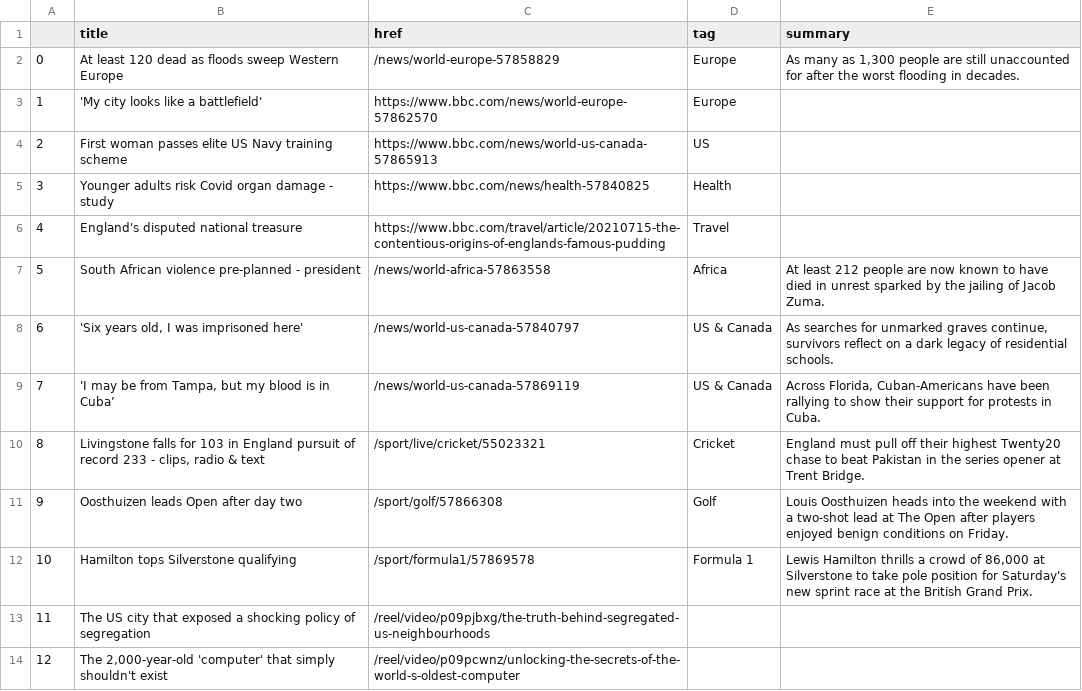
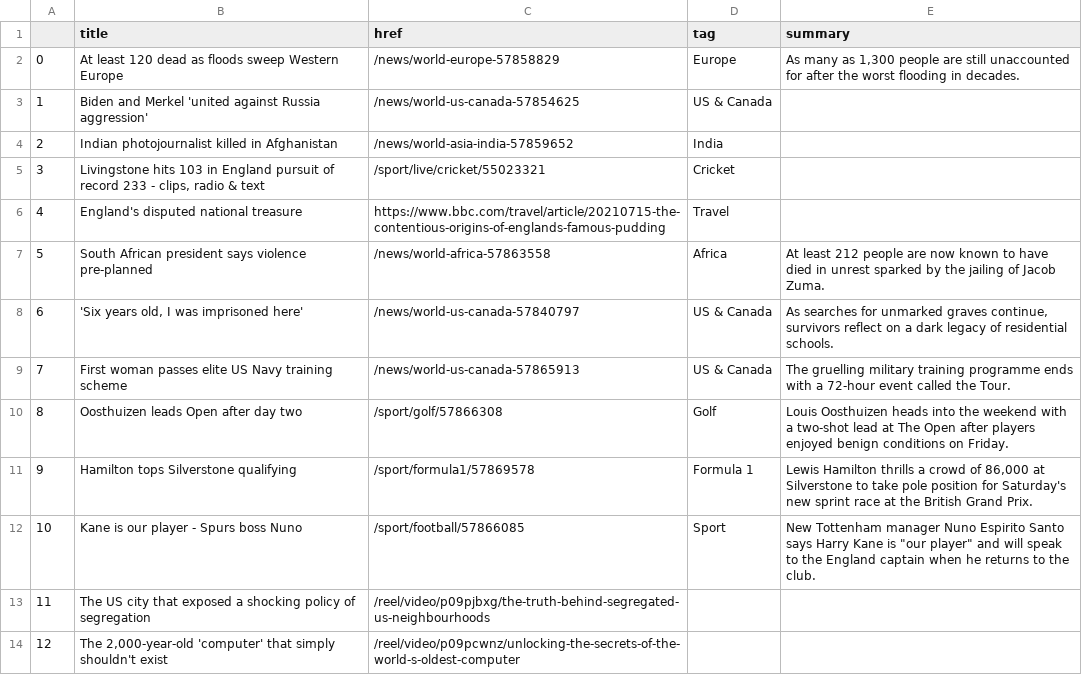
Before and after one commit to FraukeReyer/automatic-scraper, a CSV file: bbc-headlines.csv, drawn as a sheet; only a part is shown.

```diff
--- a/bbc-headlines.csv
+++ b/bbc-headlines.csv
@@ -2,12 +2,12 @@
 0,At least 120 dead as floods sweep Western Europe,/news/world-europe-57858829,Europe,"As many as 1,300 people are still unaccounted for after the worst flooding in decades."
-1,'My city looks like a battlefield',https://www.bbc.com/news/world-europe-57862570,Europe,
-2,First woman passes elite US Navy training scheme,https://www.bbc.com/news/world-us-canada-57865913,US,
-3,Younger adults risk Covid organ damage - study,https://www.bbc.com/news/health-57840825,Health,
+1,Biden and Merkel 'united against Russia aggression',/news/world-us-canada-57854625,US & Canada,
+2,Indian photojournalist killed in Afghanistan,/news/world-asia-india-57859652,India,
+3,"Livingstone hits 103 in England pursuit of record 233 - clips, radio & text",/sport/live/cricket/55023321,Cricket,
 4,England's disputed national treasure,https://www.bbc.com/travel/article/20210715-the-contentious-origins-of-englands-famous-pudding,Travel,
-5,South African violence pre-planned - president,/news/world-africa-57863558,Africa,At least 212 people are now known to have died in unrest sparked by the jailing of Jacob Zuma.
+5,South African president says violence pre-planned,/news/world-africa-57863558,Africa,At least 212 people are now known to have died in unrest sparked by the jailing of Jacob Zuma.
 6,"'Six years old, I was imprisoned here'",/news/world-us-canada-57840797,US & Canada,"As searches for unmarked graves continue, survivors reflect on a dark legacy of residential schools."
-7,"'I may be from Tampa, but my blood is in Cuba’",/news/world-us-canada-57869119,US & Canada,"Across Florida, Cuban-Americans have been rallying to show their support for protests in Cuba."
-8,"Livingstone falls for 103 in England pursuit of record 233 - clips, radio & text",/sport/live/cricket/55023321,Cricket,England must pull off their highest Twenty20 chase to beat Pakistan in the series opener at Trent Bridge.
-9,Oosthuizen leads Open after day two,/sport/golf/57866308,Golf,Louis Oosthuizen heads into the weekend with a two-shot lead at The Open after players enjoyed benign conditions on Friday.
-10,Hamilton tops Silverstone qualifying,/sport/formula1/57869578,Formula 1,"Lewis Hamilton thrills a crowd of 86,000 at Silverstone to take pole position for Saturday's new sprint race at the British Grand Prix."
+7,First woman passes elite US Navy training scheme,/news/world-us-canada-57865913,US & Canada,The gruelling military training programme ends with a 72-hour event called the Tour.
+8,Oosthuizen leads Open after day two,/sport/golf/57866308,Golf,Louis Oosthuizen heads into the weekend with a two-shot lead at The Open after players enjoyed benign conditions on Friday.
+9,Hamilton tops Silverstone qualifying,/sport/formula1/57869578,Formula 1,"Lewis Hamilton thrills a crowd of 86,000 at Silverstone to take pole position for Saturday's new sprint race at the British Grand Prix."
+10,Kane is our player - Spurs boss Nuno,/sport/football/57866085,Sport,"New Tottenham manager Nuno Espirito Santo says Harry Kane is ""our player"" and will speak to the England captain when he returns to the club."
 11,The US city that exposed a shocking policy of segregation,/reel/video/p09pjbxg/the-truth-behind-segregated-us-neighbourhoods,,
```
